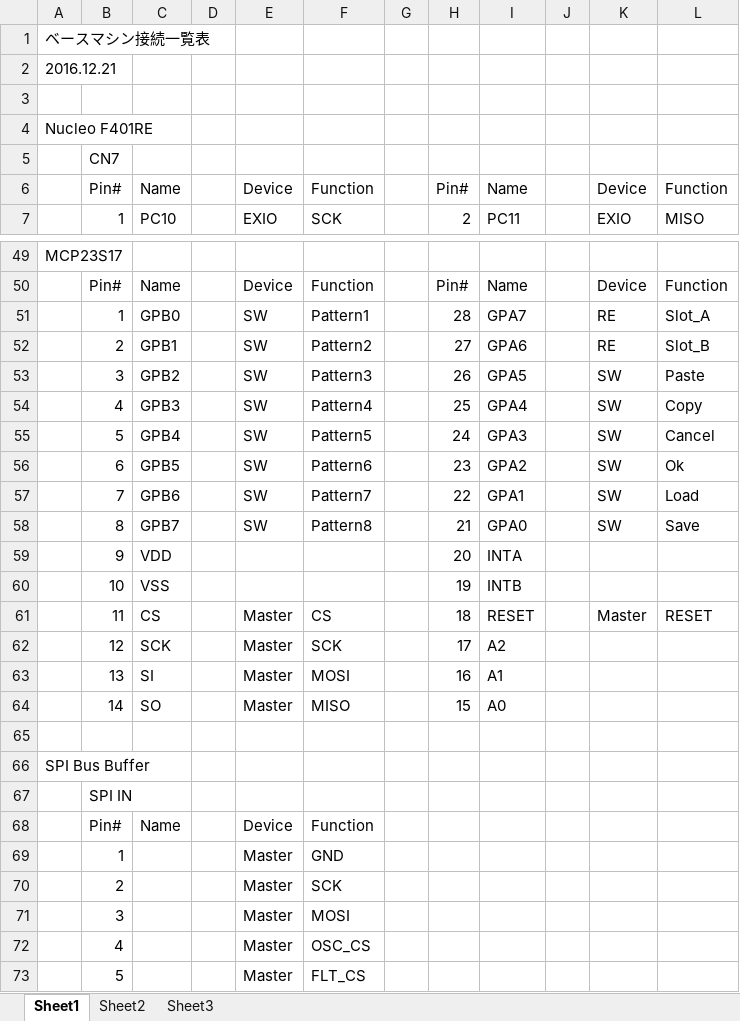
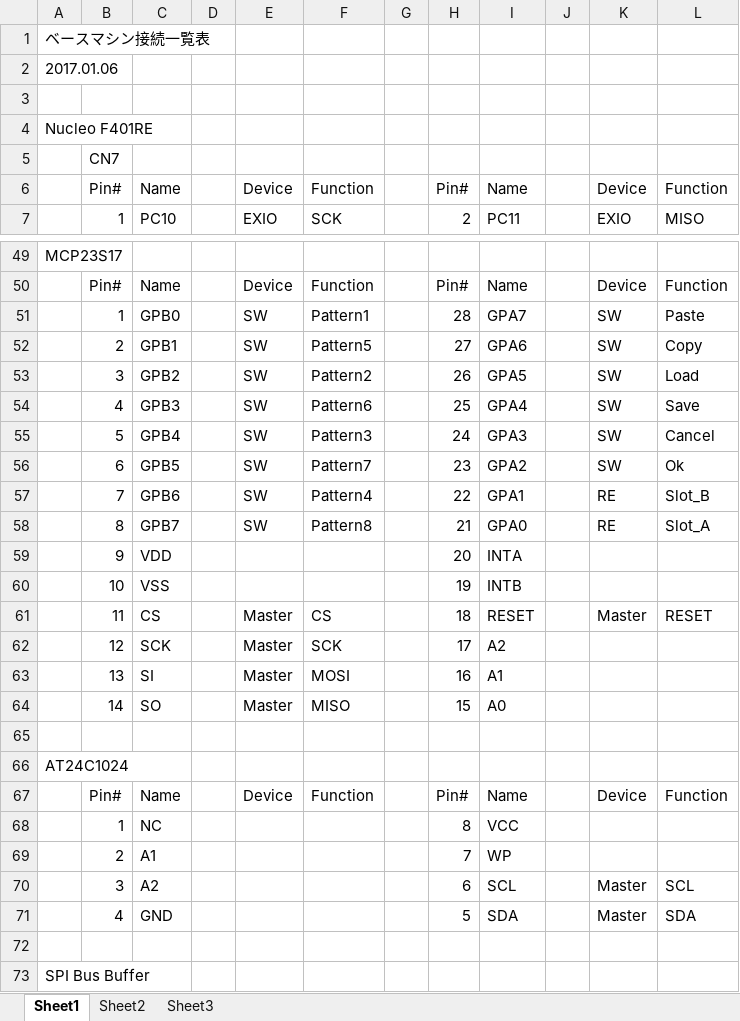
Before and after one commit to ryood/BaseMachine, an Excel workbook: ベースマシン接続一覧表.xlsx, sheet Sheet1, drawn as a sheet; only a part is shown, gaps mark what is left out; the shorter side is filled out with more unchanged rows; values as stored, in another font and other column widths than the file's, no cell formats; the diff names each change by its address in the sheet, - before the commit and + after, or states it on an @@ line.

```diff
--- a/ベースマシン接続一覧表.xlsx (sheet Sheet1)
+++ b/ベースマシン接続一覧表.xlsx (sheet Sheet1)
-A2: 2016.12.21
+A2: 2017.01.06
-K51:K52: RE
+K51:K52: SW
-L51: Slot_A
+L51: Paste
-F52: Pattern2
+F52: Pattern5
-L52: Slot_B
+L52: Copy
-F53: Pattern3
+F53: Pattern2
-L53: Paste
+L53: Load
-F54: Pattern4
+F54: Pattern6
-L54: Copy
+L54: Save
-F55: Pattern5
+F55: Pattern3
-F56: Pattern6
+F56: Pattern7
-F57: Pattern7
+F57: Pattern4
-K57:K58: SW
+K57:K58: RE
-L57: Load
+L57: Slot_B
-L58: Save
+L58: Slot_A
+row 65: (empty)
+row 66: AT24C1024
+row 67:  | Pin# | Name |  | Device | Function |  | Pin# | Name |  | Device | Function
+row 68:  | 1 | NC |  |  |  |  | 8 | VCC
+row 69:  | 2 | A1 |  |  |  |  | 7 | WP
+row 70:  | 3 | A2 |  |  |  |  | 6 | SCL |  | Master | SCL
+row 71:  | 4 | GND |  |  |  |  | 5 | SDA |  | Master | SDA
```
Also changed, not shown: cell formats, 9 other files.
